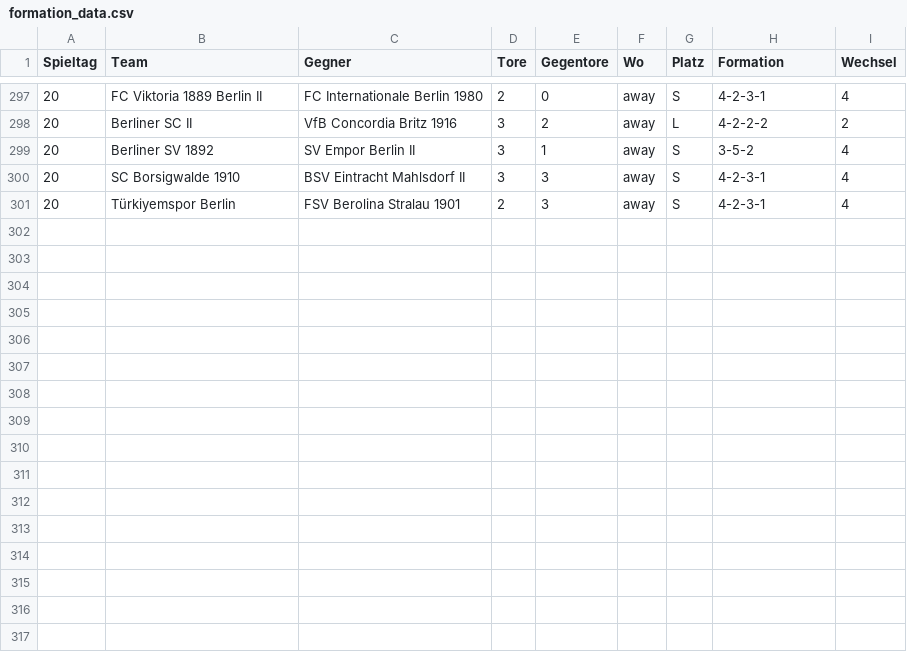
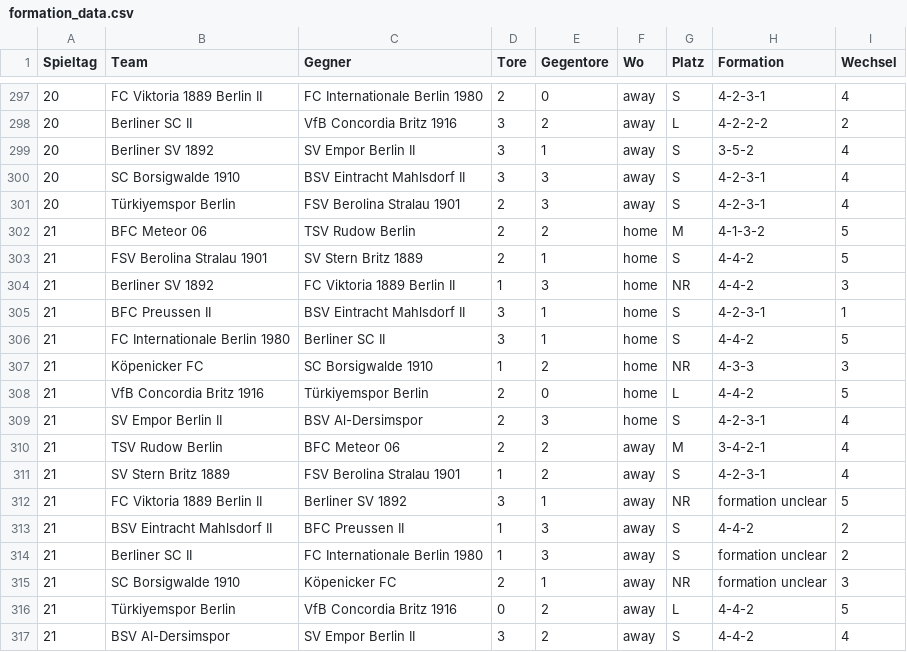
Before and after one commit to mkreuschner/berlinersc-football-analysis.github.io, a CSV file: data/formation_data.csv, drawn as a sheet; only a part is shown, gaps mark what is left out.

```diff
--- a/data/formation_data.csv
+++ b/data/formation_data.csv
@@ -301 +301,17 @@ Spieltag,Team,Gegner,Tore,Gegentore,Wo,Platz,Formation,Wechsel
 20,Türkiyemspor Berlin,FSV Berolina Stralau 1901,2,3,away,S,4-2-3-1,4
+21,BFC Meteor 06,TSV Rudow Berlin,2,2,home,M,4-1-3-2,5
+21,FSV Berolina Stralau 1901,SV Stern Britz 1889,2,1,home,S,4-4-2,5
+21,Berliner SV 1892,FC Viktoria 1889 Berlin II,1,3,home,NR,4-4-2,3
+21,BFC Preussen II,BSV Eintracht Mahlsdorf II,3,1,home,S,4-2-3-1,1
+21,FC Internationale Berlin 1980,Berliner SC II,3,1,home,S,4-4-2,5
+21,Köpenicker FC,SC Borsigwalde 1910,1,2,home,NR,4-3-3,3
+21,VfB Concordia Britz 1916,Türkiyemspor Berlin,2,0,home,L,4-4-2,5
+21,SV Empor Berlin II,BSV Al-Dersimspor,2,3,home,S,4-2-3-1,4
+21,TSV Rudow Berlin,BFC Meteor 06,2,2,away,M,3-4-2-1,4
+21,SV Stern Britz 1889,FSV Berolina Stralau 1901,1,2,away,S,4-2-3-1,4
+21,FC Viktoria 1889 Berlin II,Berliner SV 1892,3,1,away,NR,formation unclear,5
+21,BSV Eintracht Mahlsdorf II,BFC Preussen II,1,3,away,S,4-4-2,2
+21,Berliner SC II,FC Internationale Berlin 1980,1,3,away,S,formation unclear,2
+21,SC Borsigwalde 1910,Köpenicker FC,2,1,away,NR,formation unclear,3
+21,Türkiyemspor Berlin,VfB Concordia Britz 1916,0,2,away,L,4-4-2,5
+21,BSV Al-Dersimspor,SV Empor Berlin II,3,2,away,S,4-4-2,4
```
Also changed, not shown: data/best_score.csv, data/exp11.csv, 18 other files.
